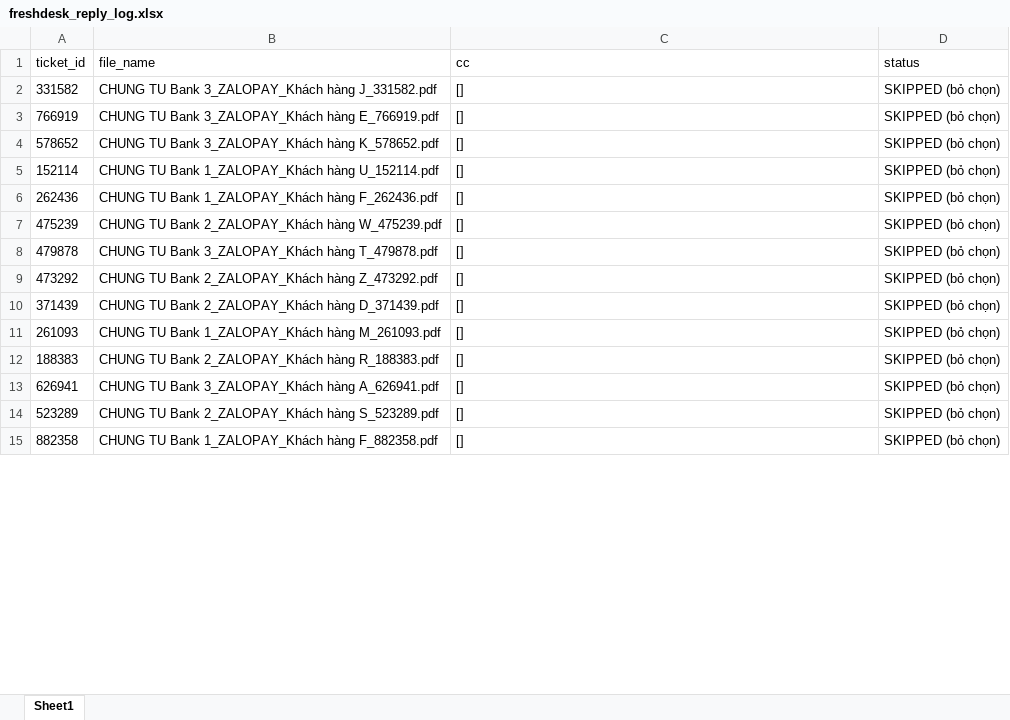
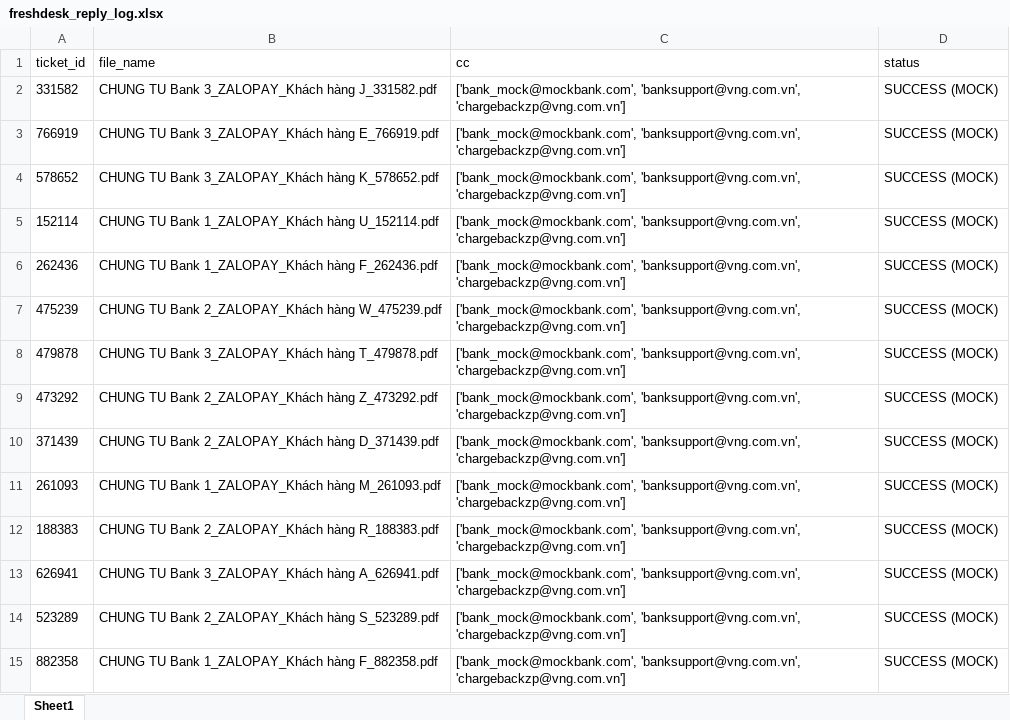
Before and after one commit to hoabtq/zop-hr-inbox, an Excel workbook: freshdesk_reply_log.xlsx, sheet Sheet1, drawn as a sheet; only a part is shown; values as stored, in another font and other column widths than the file's, no borders; the diff covers the shown part only; the diff names each change by its address in the sheet, - before the commit and + after, or states it on an @@ line.

```diff
--- a/freshdesk_reply_log.xlsx (sheet Sheet1)
+++ b/freshdesk_reply_log.xlsx (sheet Sheet1)
-C2:C15 (cc): []
+C2:C15 (cc): ['bank_mock@mockbank.com', 'banksupport@vng.com.vn', 'chargebackzp@vng.com.vn']
-D2:D15 (status): SKIPPED (bỏ chọn)
+D2:D15 (status): SUCCESS (MOCK)
```
Also changed, not shown: 24 edited cells elsewhere in this sheet, 3 other files.
